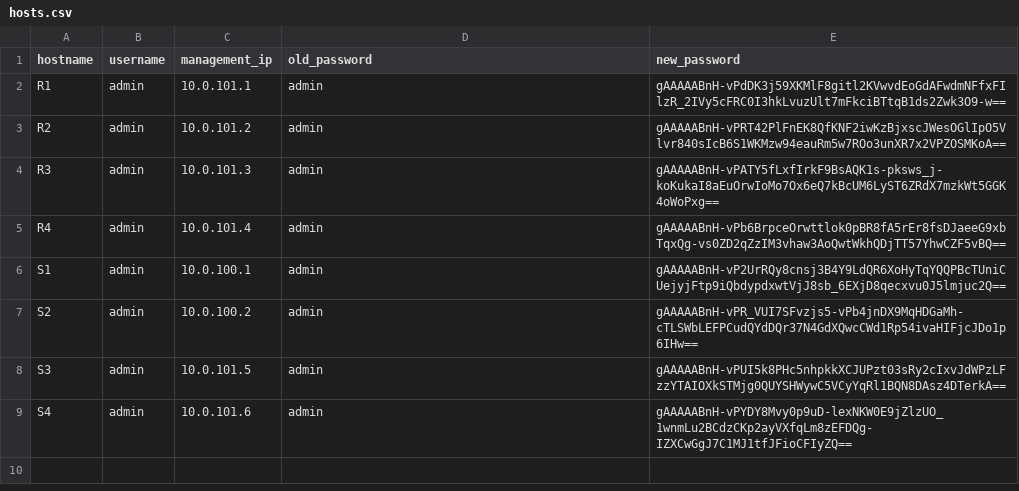
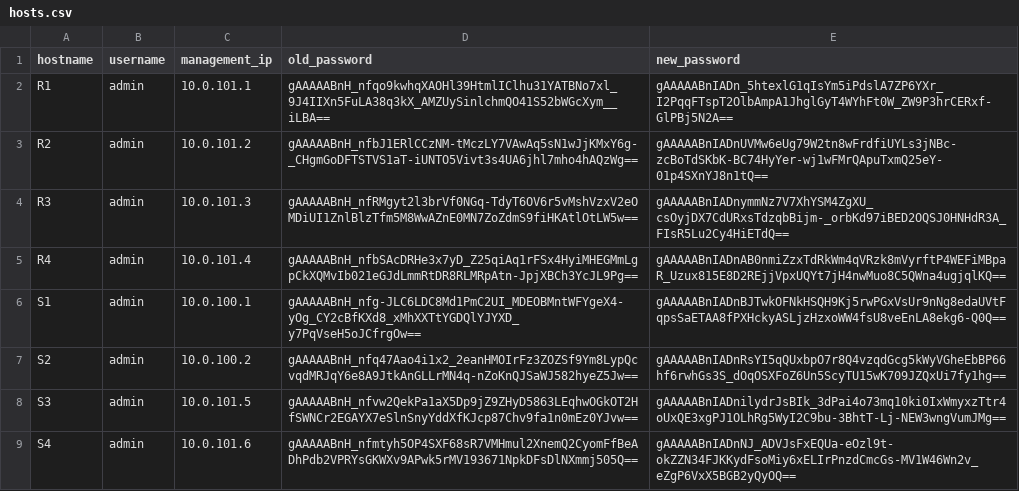
Before and after one commit to CUBoulder-Ashwin/Advanced-Netman, a CSV file: NSOT/IPAM/hosts.csv, drawn as a sheet.

```diff
--- a/NSOT/IPAM/hosts.csv
+++ b/NSOT/IPAM/hosts.csv
@@ -1,9 +1,9 @@
 hostname,username,management_ip,old_password,new_password
-R1,admin,10.0.101.1,admin,gAAAAABnH-vPdDK3j59XKMlF8gitl2KVwvdEoGdAFwdmNFfxFIlzR_2IVy5cFRC0I3hkLvuzUlt7mFkciBTtqB1ds2Zwk3O9-w==
-R2,admin,10.0.101.2,admin,gAAAAABnH-vPRT42PlFnEK8QfKNF2iwKzBjxscJWesOGlIpO5Vlvr840sIcB6S1WKMzw94eauRm5w7ROo3unXR7x2VPZOSMKoA==
-R3,admin,10.0.101.3,admin,gAAAAABnH-vPATY5fLxfIrkF9BsAQK1s-pksws_j-koKukaI8aEuOrwIoMo7Ox6eQ7kBcUM6LyST6ZRdX7mzkWt5GGK4oWoPxg==
-R4,admin,10.0.101.4,admin,gAAAAABnH-vPb6BrpceOrwttlok0pBR8fA5rEr8fsDJaeeG9xbTqxQg-vs0ZD2qZzIM3vhaw3AoQwtWkhQDjTT57YhwCZF5vBQ==
-S1,admin,10.0.100.1,admin,gAAAAABnH-vP2UrRQy8cnsj3B4Y9LdQR6XoHyTqYQQPBcTUniCUejyjFtp9iQbdypdxwtVjJ8sb_6EXjD8qecxvu0J5lmjuc2Q==
-S2,admin,10.0.100.2,admin,gAAAAABnH-vPR_VUI7SFvzjs5-vPb4jnDX9MqHDGaMh-cTLSWbLEFPCudQYdDQr37N4GdXQwcCWd1Rp54ivaHIFjcJDo1p6IHw==
-S3,admin,10.0.101.5,admin,gAAAAABnH-vPUI5k8PHc5nhpkkXCJUPzt03sRy2cIxvJdWPzLFzzYTAIOXkSTMjg0QUYSHWywC5VCyYqRl1BQN8DAsz4DTerkA==
-S4,admin,10.0.101.6,admin,gAAAAABnH-vPYDY8Mvy0p9uD-lexNKW0E9jZlzUO_1wnmLu2BCdzCKp2ayVXfqLm8zEFDQg-IZXCwGgJ7C1MJ1tfJFioCFIyZQ==
+R1,admin,10.0.101.1,gAAAAABnH_nfqo9kwhqXAOHl39HtmlIClhu31YATBNo7xl_9J4IIXn5FuLA38q3kX_AMZUySinlchmQO41S52bWGcXym__iLBA==,gAAAAABnIADn_5htexlG1qIsYm5iPdslA7ZP6YXr_I2PqqFTspT2OlbAmpA1JhglGyT4WYhFt0W_ZW9P3hrCERxf-GlPBj5N2A==
+R2,admin,10.0.101.2,gAAAAABnH_nfbJ1ERlCCzNM-tMczLY7VAwAq5sN1wJjKMxY6g-_CHgmGoDFTSTVS1aT-iUNTO5Vivt3s4UA6jhl7mho4hAQzWg==,gAAAAABnIADnUVMw6eUg79W2tn8wFrdfiUYLs3jNBc-zcBoTdSKbK-BC74HyYer-wj1wFMrQApuTxmQ25eY-01p4SXnYJ8n1tQ==
+R3,admin,10.0.101.3,gAAAAABnH_nfRMgyt2l3brVf0NGq-TdyT6OV6r5vMshVzxV2eOMDiUI1ZnlBlzTfm5M8WwAZnE0MN7ZoZdmS9fiHKAtlOtLW5w==,gAAAAABnIADnymmNz7V7XhYSM4ZgXU_csOyjDX7CdURxsTdzqbBijm-_orbKd97iBED2OQSJ0HNHdR3A_FIsR5Lu2Cy4HiETdQ==
+R4,admin,10.0.101.4,gAAAAABnH_nfbSAcDRHe3x7yD_Z25qiAq1rFSx4HyiMHEGMmLgpCkXQMvIb021eGJdLmmRtDR8RLMRpAtn-JpjXBCh3YcJL9Pg==,gAAAAABnIADnAB0nmiZzxTdRkWm4qVRzk8mVyrftP4WEFiMBpaR_Uzux815E8D2REjjVpxUQYt7jH4nwMuo8C5QWna4ugjqlKQ==
+S1,admin,10.0.100.1,gAAAAABnH_nfg-JLC6LDC8Md1PmC2UI_MDEOBMntWFYgeX4-yOg_CY2cBfKXd8_xMhXXTtYGDQlYJYXD_y7PqVseH5oJCfrgOw==,gAAAAABnIADnBJTwkOFNkHSQH9Kj5rwPGxVsUr9nNg8edaUVtFqpsSaETAA8fPXHckyASLjzHzxoWW4fsU8veEnLA8ekg6-Q0Q==
+S2,admin,10.0.100.2,gAAAAABnH_nfq47Aao4i1x2_2eanHMOIrFz3ZOZSf9Ym8LypQcvqdMRJqY6e8A9JtkAnGLLrMN4q-nZoKnQJSaWJ582hyeZ5Jw==,gAAAAABnIADnRsYI5qQUxbpO7r8Q4vzqdGcg5kWyVGheEbBP66hf6rwhGs3S_dOqOSXFoZ6Un5ScyTU15wK709JZQxUi7fy1hg==
+S3,admin,10.0.101.5,gAAAAABnH_nfvw2QekPa1aX5Dp9jZ9ZHyD5863LEqhwOGkOT2HfSWNCr2EGAYX7eSlnSnyYddXfKJcp87Chv9fa1n0mEz0YJvw==,gAAAAABnIADnilydrJsBIk_3dPai4o73mq10ki0IxWmyxzTtr4oUxQE3xgPJ1OLhRg5WyI2C9bu-3BhtT-Lj-NEW3wngVumJMg==
+S4,admin,10.0.101.6,gAAAAABnH_nfmtyh5OP4SXF68sR7VMHmul2XnemQ2CyomFfBeADhPdb2VPRYsGKWXv9APwk5rMV193671NpkDFsDlNXmmj505Q==,gAAAAABnIADnNJ_ADVJsFxEQUa-eOzl9t-okZZN34FJKKydFsoMiy6xELIrPnzdCmcGs-MV1W46Wn2v_eZgP6VxX5BGB2yQyOQ==
```
Also changed, not shown: NSOT/IPAM/ipam_output.csv, 27 other files.
